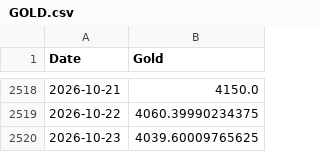
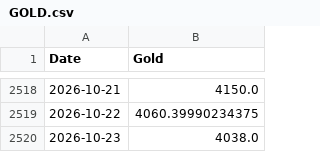
Before and after one commit to velourofficialdev/macro-data, a CSV file: data/GOLD.csv, drawn as a sheet; only a part is shown, gaps mark what is left out.

```diff
--- a/data/GOLD.csv
+++ b/data/GOLD.csv
@@ -2519,2 +2519,2 @@ Date,Gold
 2026-10-22,4060.39990234375
-2026-10-23,4039.60009765625
+2026-10-23,4038.0
```
Also changed, not shown: data/DXY.csv, data/YC_CH.csv, 12 other files.
